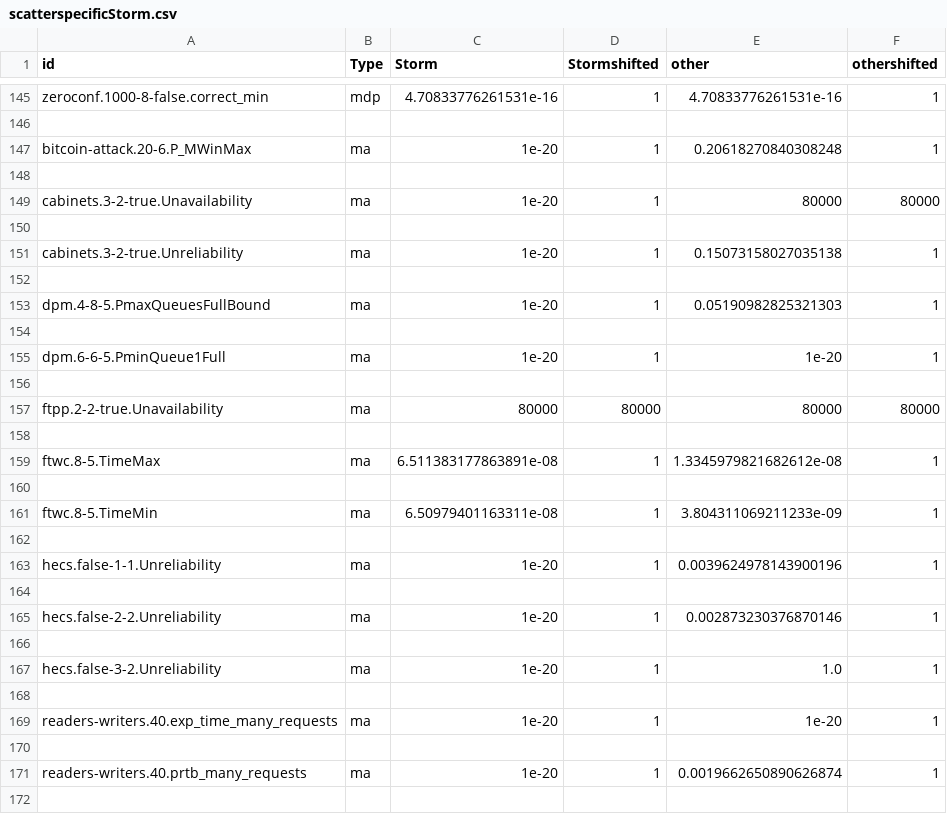
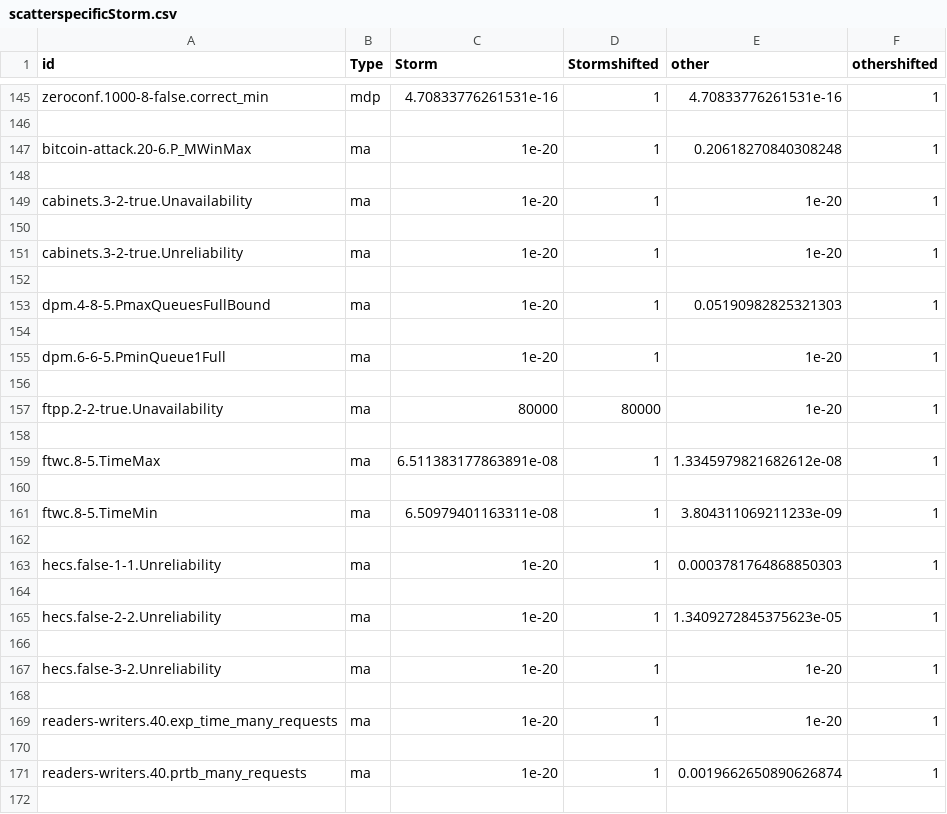
Before and after one commit to MKlauck/qcomp2020, a CSV file: competition/2020/results/plots/often-epsilon-correct-10-min/scatterspecificStorm.csv, drawn as a sheet; only a part is shown, gaps mark what is left out.

```diff
--- a/competition/2020/results/plots/often-epsilon-correct-10-min/scatterspecificStorm.csv
+++ b/competition/2020/results/plots/often-epsilon-correct-10-min/scatterspecificStorm.csv
@@ -148,5 +148,5 @@ bitcoin-attack.20-6.P_MWinMax;ma;1e-20;1;0.20618270840308248;1
 
-cabinets.3-2-true.Unavailability;ma;1e-20;1;80000;80000
+cabinets.3-2-true.Unavailability;ma;1e-20;1;1e-20;1
 
-cabinets.3-2-true.Unreliability;ma;1e-20;1;0.15073158027035138;1
+cabinets.3-2-true.Unreliability;ma;1e-20;1;1e-20;1
 
@@ -156,3 +156,3 @@ dpm.6-6-5.PminQueue1Full;ma;1e-20;1;1e-20;1
 
-ftpp.2-2-true.Unavailability;ma;80000;80000;80000;80000
+ftpp.2-2-true.Unavailability;ma;80000;80000;1e-20;1
 
@@ -162,7 +162,7 @@ ftwc.8-5.TimeMin;ma;6.50979401163311e-08;1;3.804311069211233e-09;1
 
-hecs.false-1-1.Unreliability;ma;1e-20;1;0.0039624978143900196;1
+hecs.false-1-1.Unreliability;ma;1e-20;1;0.0003781764868850303;1
 
-hecs.false-2-2.Unreliability;ma;1e-20;1;0.002873230376870146;1
+hecs.false-2-2.Unreliability;ma;1e-20;1;1.3409272845375623e-05;1
 
-hecs.false-3-2.Unreliability;ma;1e-20;1;1.0;1
+hecs.false-3-2.Unreliability;ma;1e-20;1;1e-20;1
 
```
Also changed, not shown: competition/2020/results/plots/often-epsilon-correct-10-min/scatterDFTRES.csv, competition/2020/results/plots/often-epsilon-correct-10-min/scatterStorm.csv, 26 other files.
